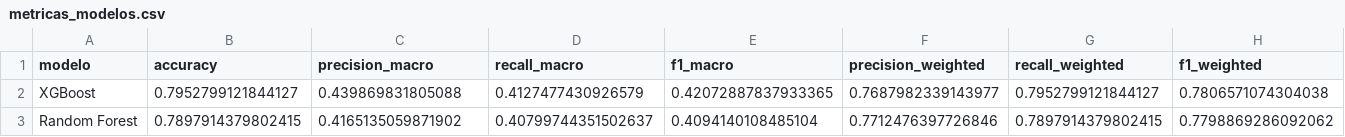
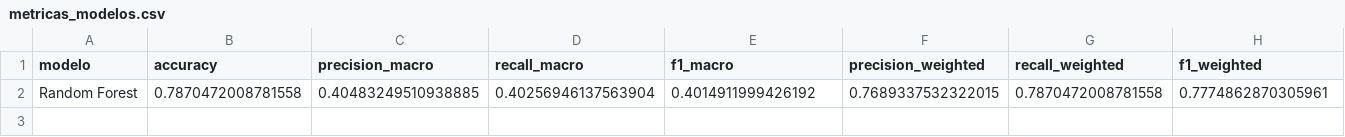
Before and after one commit to veliz-a/siniestros-fatales-peru-ml, a CSV file: outputs/tablas/metricas_modelos.csv, drawn as a sheet; only a part is shown; removed rows and columns are numbered as before the commit, all else as after; rows hold the shown columns only; the diff names each change by its address in the sheet, - before the commit and + after, or states it on an @@ line.

```diff
--- a/outputs/tablas/metricas_modelos.csv
+++ b/outputs/tablas/metricas_modelos.csv
-row 2: XGBoost | 0.7952799121844127 | 0.439869831805088 | 0.4127477430926579 | 0.42072887837933365 | 0.7687982339143977 | 0.7952799121844127 | 0.7806571074304038
-row 3: Random Forest | 0.7897914379802415 | 0.4165135059871902 | 0.40799744351502637 | 0.4094140108485104 | 0.7712476397726846 | 0.7897914379802415 | 0.7798869286092062
+row 2: Random Forest | 0.7870472008781558 | 0.40483249510938885 | 0.40256946137563904 | 0.4014911999426192 | 0.7689337532322015 | 0.7870472008781558 | 0.7774862870305961
```
Also changed, not shown: outputs/tablas/metricas_por_clase.csv, 7 other files.
